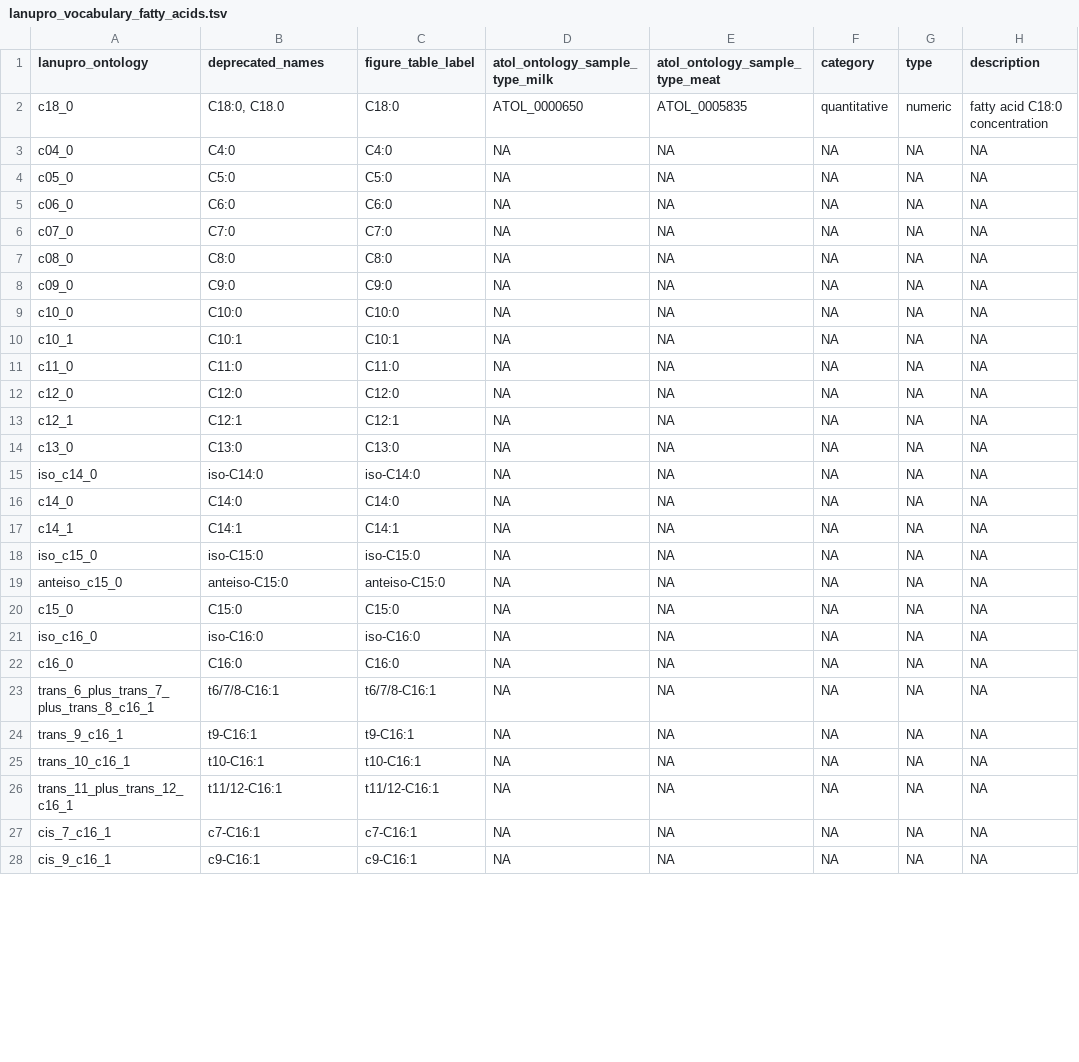
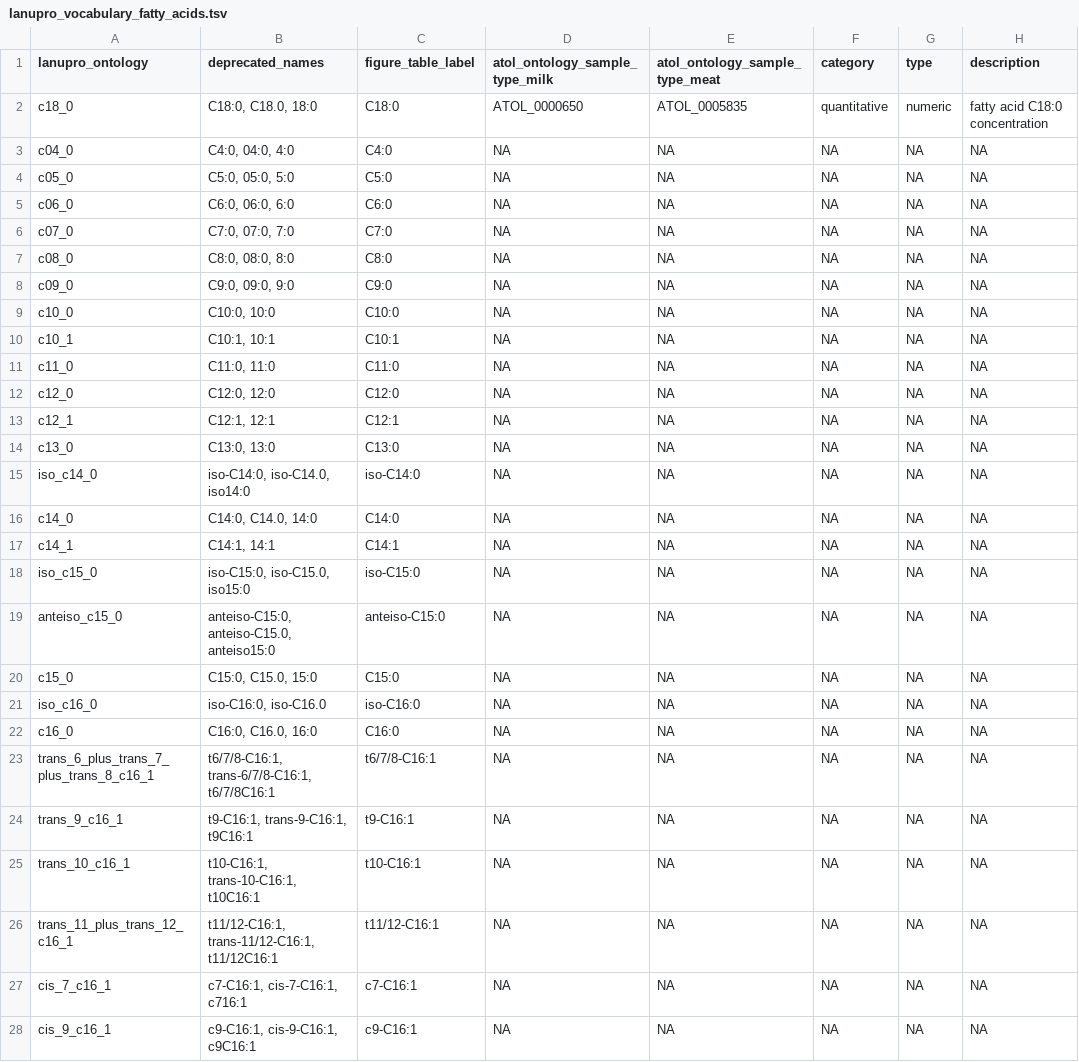
Before and after one commit to lanupro-analytics/lanupro_vocabulary, a TSV file: data/processed/lanupro_vocabulary_fatty_acids.tsv, drawn as a sheet; only a part is shown; the diff covers the shown part only; the diff names each change by its address in the sheet, - before the commit and + after, or states it on an @@ line.

```diff
--- a/data/processed/lanupro_vocabulary_fatty_acids.tsv
+++ b/data/processed/lanupro_vocabulary_fatty_acids.tsv
-B2 (deprecated_names): C18:0, C18.0
+B2 (deprecated_names): C18:0, C18.0, 18:0
-B3 (deprecated_names): C4:0
+B3 (deprecated_names): C4:0, 04:0, 4:0
-B4 (deprecated_names): C5:0
+B4 (deprecated_names): C5:0, 05:0, 5:0
-B5 (deprecated_names): C6:0
+B5 (deprecated_names): C6:0, 06:0, 6:0
-B6 (deprecated_names): C7:0
+B6 (deprecated_names): C7:0, 07:0, 7:0
-B7 (deprecated_names): C8:0
+B7 (deprecated_names): C8:0, 08:0, 8:0
-B8 (deprecated_names): C9:0
+B8 (deprecated_names): C9:0, 09:0, 9:0
-B9 (deprecated_names): C10:0
+B9 (deprecated_names): C10:0, 10:0
-B10 (deprecated_names): C10:1
+B10 (deprecated_names): C10:1, 10:1
-B11 (deprecated_names): C11:0
+B11 (deprecated_names): C11:0, 11:0
-B12 (deprecated_names): C12:0
+B12 (deprecated_names): C12:0, 12:0
-B13 (deprecated_names): C12:1
+B13 (deprecated_names): C12:1, 12:1
-B14 (deprecated_names): C13:0
+B14 (deprecated_names): C13:0, 13:0
-B15 (deprecated_names): iso-C14:0
+B15 (deprecated_names): iso-C14:0, iso-C14.0, iso14:0
-B16 (deprecated_names): C14:0
+B16 (deprecated_names): C14:0, C14.0, 14:0
-B17 (deprecated_names): C14:1
+B17 (deprecated_names): C14:1, 14:1
-B18 (deprecated_names): iso-C15:0
+B18 (deprecated_names): iso-C15:0, iso-C15.0, iso15:0
-B19 (deprecated_names): anteiso-C15:0
+B19 (deprecated_names): anteiso-C15:0, anteiso-C15.0, anteiso15:0
-B20 (deprecated_names): C15:0
+B20 (deprecated_names): C15:0, C15.0, 15:0
-B21 (deprecated_names): iso-C16:0
+B21 (deprecated_names): iso-C16:0, iso-C16.0
-B22 (deprecated_names): C16:0
+B22 (deprecated_names): C16:0, C16.0, 16:0
-B23 (deprecated_names): t6/7/8-C16:1
+B23 (deprecated_names): t6/7/8-C16:1, trans-6/7/8-C16:1, t6/7/8C16:1
-B24 (deprecated_names): t9-C16:1
+B24 (deprecated_names): t9-C16:1, trans-9-C16:1, t9C16:1
-B25 (deprecated_names): t10-C16:1
+B25 (deprecated_names): t10-C16:1, trans-10-C16:1, t10C16:1
-B26 (deprecated_names): t11/12-C16:1
+B26 (deprecated_names): t11/12-C16:1, trans-11/12-C16:1, t11/12C16:1
-B27 (deprecated_names): c7-C16:1
+B27 (deprecated_names): c7-C16:1, cis-7-C16:1, c716:1
-B28 (deprecated_names): c9-C16:1
+B28 (deprecated_names): c9-C16:1, cis-9-C16:1, c9C16:1
```
Also changed, not shown: 43 edited cells elsewhere in this file.
